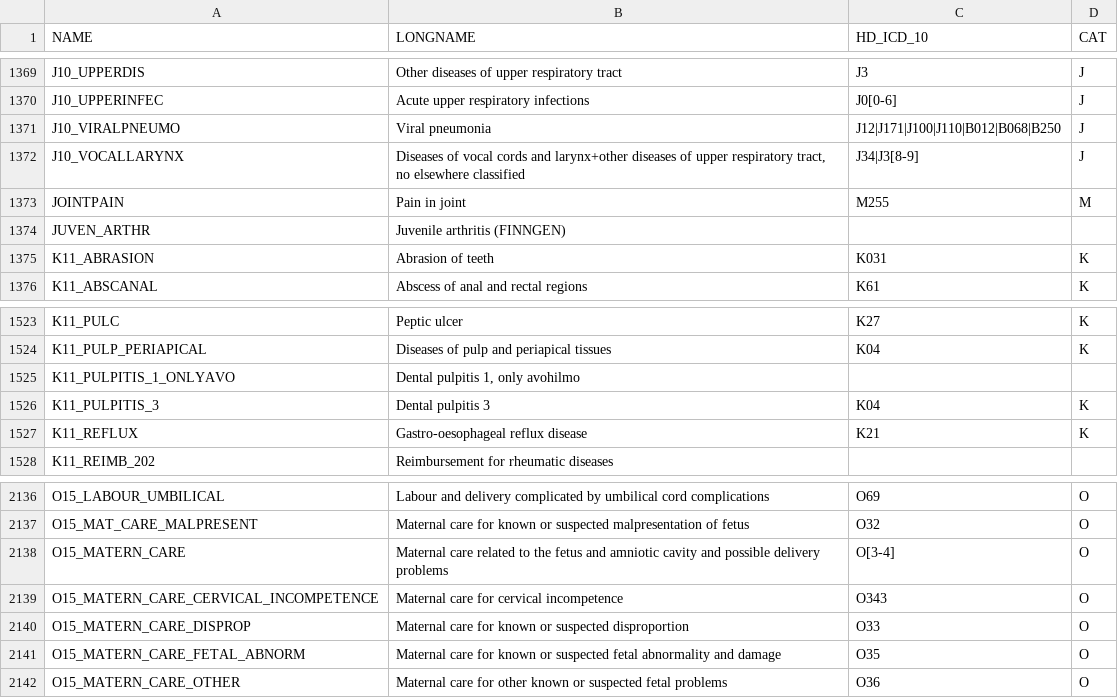
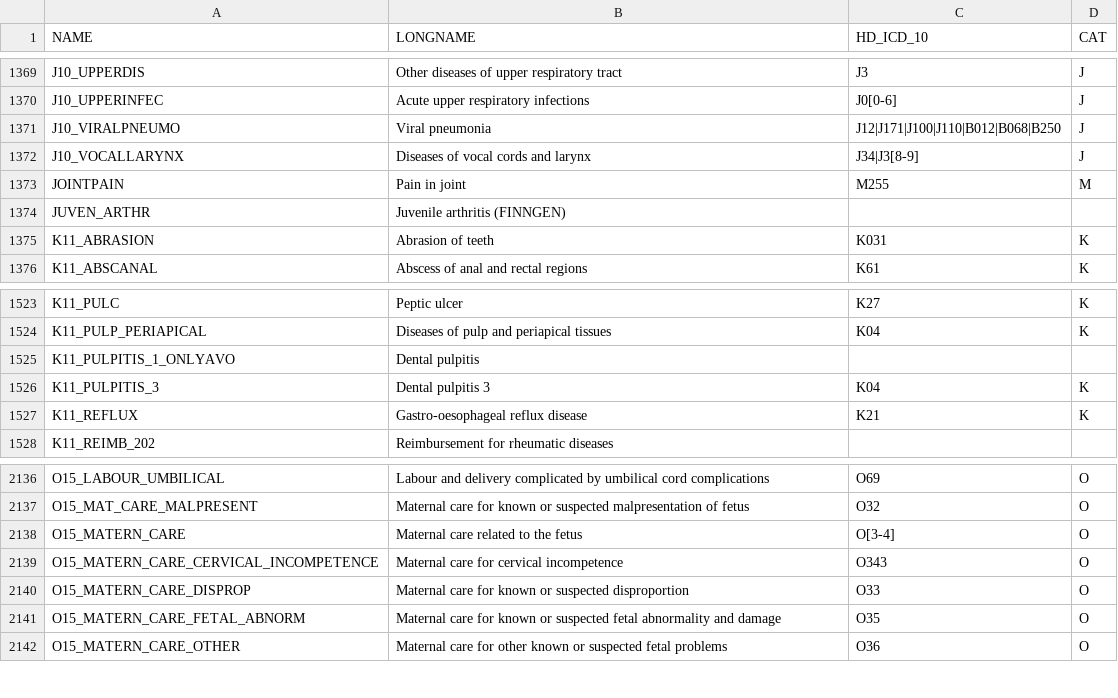
Before and after one commit to dsgelab/project_migraine, a CSV file: finngen script/plots/ENDP_MAPPING.csv, drawn as a sheet; only a part is shown, gaps mark what is left out.

Commit message:
Update ENDP_MAPPING.csv
edited some long names

```diff
--- a/finngen script/plots/ENDP_MAPPING.csv
+++ b/finngen script/plots/ENDP_MAPPING.csv
@@ -1371,3 +1371,3 @@ J10_UPPERINFEC;Acute upper respiratory infections;J0[0-6];J
 J10_VIRALPNEUMO;Viral pneumonia;J12|J171|J100|J110|B012|B068|B250;J
-J10_VOCALLARYNX;Diseases of vocal cords and larynx+other diseases of upper respiratory tract, no elsewhere classified;J34|J3[8-9];J
+J10_VOCALLARYNX;Diseases of vocal cords and larynx;J34|J3[8-9];J
 JOINTPAIN;Pain in joint;M255;M
@@ -1524,3 +1524,3 @@ K11_PULC;Peptic ulcer;K27;K
 K11_PULP_PERIAPICAL;Diseases of pulp and periapical tissues;K04;K
-K11_PULPITIS_1_ONLYAVO;Dental pulpitis 1, only avohilmo;;
+K11_PULPITIS_1_ONLYAVO;Dental pulpitis;;
 K11_PULPITIS_3;Dental pulpitis 3;K04;K
@@ -2137,3 +2137,3 @@ O15_LABOUR_UMBILICAL;Labour and delivery complicated by umbilical cord complicat
 O15_MAT_CARE_MALPRESENT;Maternal care for known or suspected malpresentation of fetus;O32;O
-O15_MATERN_CARE;Maternal care related to the fetus and amniotic cavity and possible delivery problems;O[3-4];O
+O15_MATERN_CARE;Maternal care related to the fetus;O[3-4];O
 O15_MATERN_CARE_CERVICAL_INCOMPETENCE;Maternal care for cervical incompetence;O343;O
```
